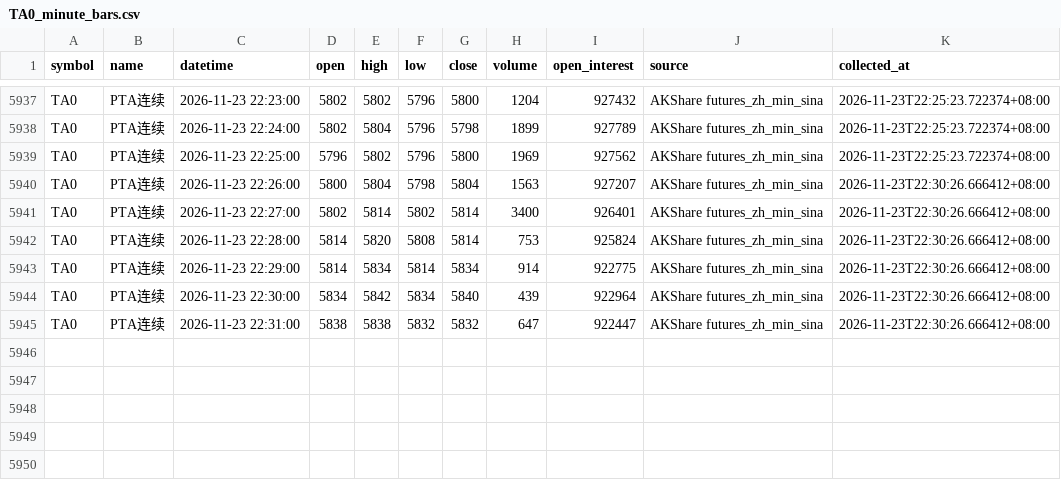
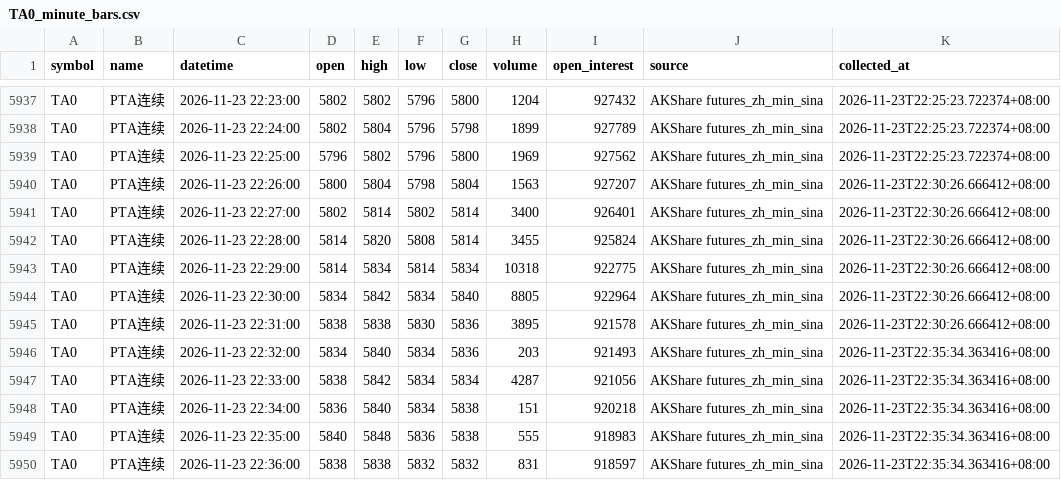
Before and after one commit to luckyjohnlucky/akshare-futures-data, a CSV file: output/TA0_minute_bars.csv, drawn as a sheet; only a part is shown, gaps mark what is left out.

```diff
--- a/output/TA0_minute_bars.csv
+++ b/output/TA0_minute_bars.csv
@@ -5941,5 +5941,10 @@ TA0,PTA连续,2026-11-23 22:26:00,5800,5804,5798,5804,1563,927207,AKShare future
 TA0,PTA连续,2026-11-23 22:27:00,5802,5814,5802,5814,3400,926401,AKShare futures_zh_min_sina,2026-11-23T22:30:26.666412+08:00
-TA0,PTA连续,2026-11-23 22:28:00,5814,5820,5808,5814,753,925824,AKShare futures_zh_min_sina,2026-11-23T22:30:26.666412+08:00
-TA0,PTA连续,2026-11-23 22:29:00,5814,5834,5814,5834,914,922775,AKShare futures_zh_min_sina,2026-11-23T22:30:26.666412+08:00
-TA0,PTA连续,2026-11-23 22:30:00,5834,5842,5834,5840,439,922964,AKShare futures_zh_min_sina,2026-11-23T22:30:26.666412+08:00
-TA0,PTA连续,2026-11-23 22:31:00,5838,5838,5832,5832,647,922447,AKShare futures_zh_min_sina,2026-11-23T22:30:26.666412+08:00
+TA0,PTA连续,2026-11-23 22:28:00,5814,5820,5808,5814,3455,925824,AKShare futures_zh_min_sina,2026-11-23T22:30:26.666412+08:00
+TA0,PTA连续,2026-11-23 22:29:00,5814,5834,5814,5834,10318,922775,AKShare futures_zh_min_sina,2026-11-23T22:30:26.666412+08:00
+TA0,PTA连续,2026-11-23 22:30:00,5834,5842,5834,5840,8805,922964,AKShare futures_zh_min_sina,2026-11-23T22:30:26.666412+08:00
+TA0,PTA连续,2026-11-23 22:31:00,5838,5838,5830,5836,3895,921578,AKShare futures_zh_min_sina,2026-11-23T22:30:26.666412+08:00
+TA0,PTA连续,2026-11-23 22:32:00,5834,5840,5834,5836,203,921493,AKShare futures_zh_min_sina,2026-11-23T22:35:34.363416+08:00
+TA0,PTA连续,2026-11-23 22:33:00,5838,5842,5834,5834,4287,921056,AKShare futures_zh_min_sina,2026-11-23T22:35:34.363416+08:00
+TA0,PTA连续,2026-11-23 22:34:00,5836,5840,5834,5838,151,920218,AKShare futures_zh_min_sina,2026-11-23T22:35:34.363416+08:00
+TA0,PTA连续,2026-11-23 22:35:00,5840,5848,5836,5838,555,918983,AKShare futures_zh_min_sina,2026-11-23T22:35:34.363416+08:00
+TA0,PTA连续,2026-11-23 22:36:00,5838,5838,5832,5832,831,918597,AKShare futures_zh_min_sina,2026-11-23T22:35:34.363416+08:00
```
Also changed, not shown: output/FG0_minute_bars.csv, output/HC0_minute_bars.csv, 6 other files.
